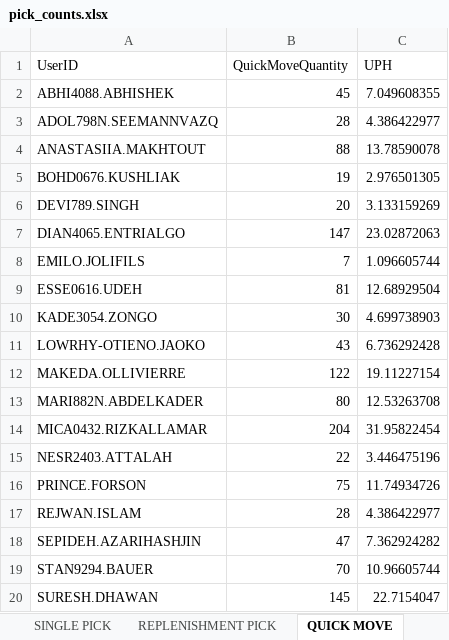
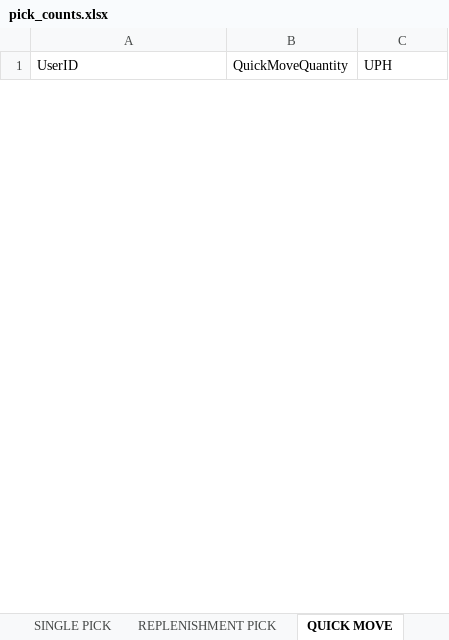
Before and after one commit to lorddunamis5050/after-12-work-project, an Excel workbook: pick_counts.xlsx, sheet QUICK MOVE, drawn as a sheet; only a part is shown; values as stored, in another font and other column widths than the file's, no borders; removed rows and columns are numbered as before the commit, all else as after; the diff covers the shown part only; the diff names each change by its address in the sheet, - before the commit and + after, or states it on an @@ line.

```diff
--- a/pick_counts.xlsx (sheet QUICK MOVE)
+++ b/pick_counts.xlsx (sheet QUICK MOVE)
-row 2: ABHI4088.ABHISHEK | 45 | 7.049608355
-row 3: ADOL798N.SEEMANNVAZQ | 28 | 4.386422977
-row 4: ANASTASIIA.MAKHTOUT | 88 | 13.78590078
-row 5: BOHD0676.KUSHLIAK | 19 | 2.976501305
-row 6: DEVI789.SINGH | 20 | 3.133159269
-row 7: DIAN4065.ENTRIALGO | 147 | 23.02872063
-row 8: EMILO.JOLIFILS | 7 | 1.096605744
-row 9: ESSE0616.UDEH | 81 | 12.68929504
-row 10: KADE3054.ZONGO | 30 | 4.699738903
-row 11: LOWRHY-OTIENO.JAOKO | 43 | 6.736292428
-row 12: MAKEDA.OLLIVIERRE | 122 | 19.11227154
-row 13: MARI882N.ABDELKADER | 80 | 12.53263708
-row 14: MICA0432.RIZKALLAMAR | 204 | 31.95822454
-row 15: NESR2403.ATTALAH | 22 | 3.446475196
-row 16: PRINCE.FORSON | 75 | 11.74934726
-row 17: REJWAN.ISLAM | 28 | 4.386422977
-row 18: SEPIDEH.AZARIHASHJIN | 47 | 7.362924282
-row 19: STAN9294.BAUER | 70 | 10.96605744
-row 20: SURESH.DHAWAN | 145 | 22.7154047
```
Also changed, not shown: 7 added rows and 7 removed rows elsewhere in this sheet, sheet REPLENISHMENT PICK, sheet IDLE TIME, sheet PUTWALL PICKING, sheet REGULAR PICK, sheet SINGLE PICK, sheet Total Units picked by hour, other sheet tabs, output/processed_data.xlsx, 1 other file.
